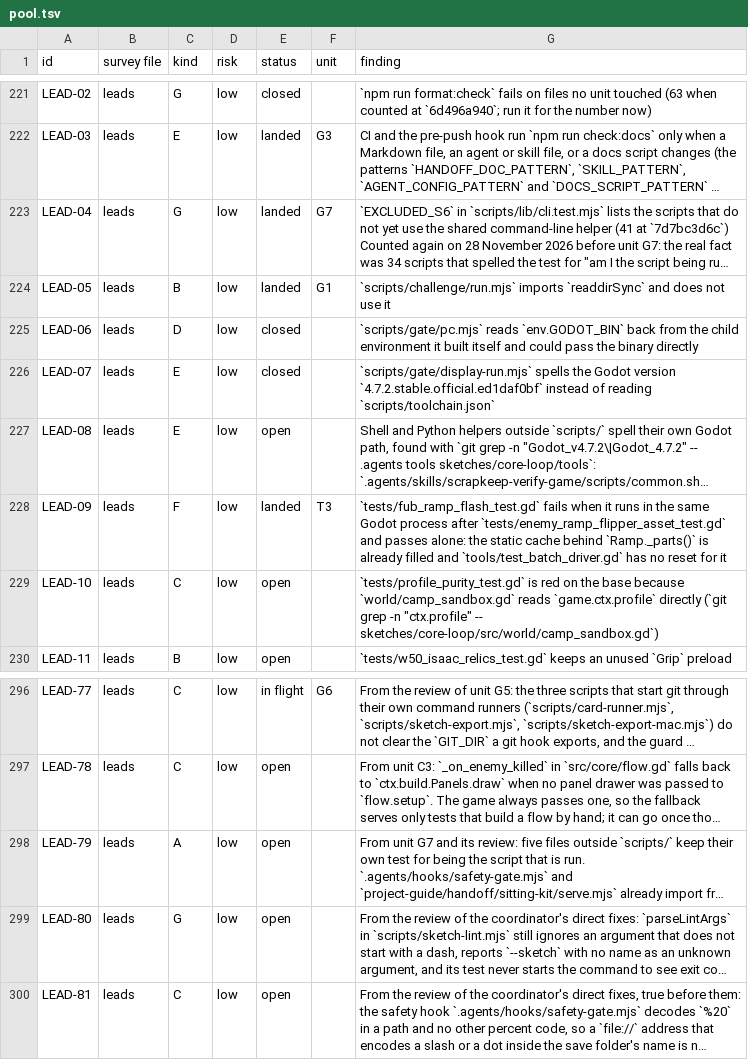
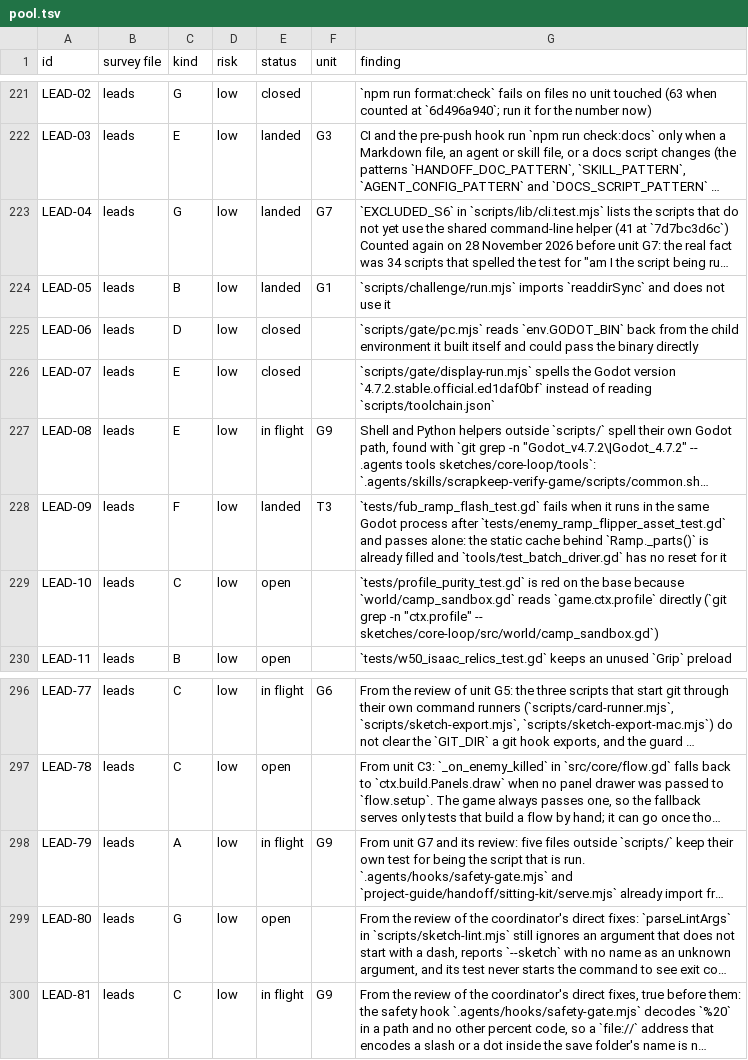
Before and after one commit to bananahana720/scrapkeep, a TSV file: project-guide/handoff/shared/structure-sweep/pool.tsv, drawn as a sheet; only a part is shown, gaps mark what is left out; long unchanged cells end in …; the diff names each change by its address in the sheet, - before the commit and + after, or states it on an @@ line.

```diff
--- a/project-guide/handoff/shared/structure-sweep/pool.tsv
+++ b/project-guide/handoff/shared/structure-sweep/pool.tsv
-E227 (status): open
+E227 (status): in flight
-F227 (unit): (empty)
+F227 (unit): G9
-E298 (status): open
+E298 (status): in flight
-F298 (unit): (empty)
+F298 (unit): G9
-E300 (status): open
+E300 (status): in flight
-F300 (unit): (empty)
+F300 (unit): G9
```
Also changed, not shown: project-guide/handoff/shared/structure-sweep/units.tsv, 1 other file.
